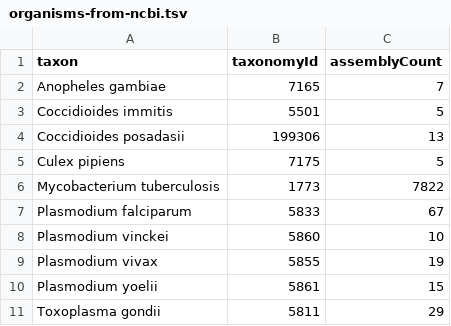
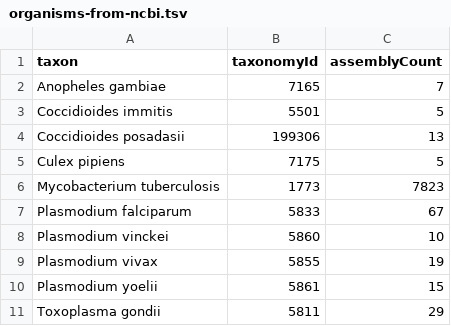
Before and after one commit to galaxyproject/brc-analytics, a TSV file: files/source/organisms-from-ncbi.tsv, drawn as a sheet.

```diff
--- a/files/source/organisms-from-ncbi.tsv
+++ b/files/source/organisms-from-ncbi.tsv
@@ -5,3 +5,3 @@ Coccidioides posadasii	199306	13
 Culex pipiens	7175	5
-Mycobacterium tuberculosis	1773	7822
+Mycobacterium tuberculosis	1773	7823
 Plasmodium falciparum	5833	67
```
Also changed, not shown: 1 other file.
